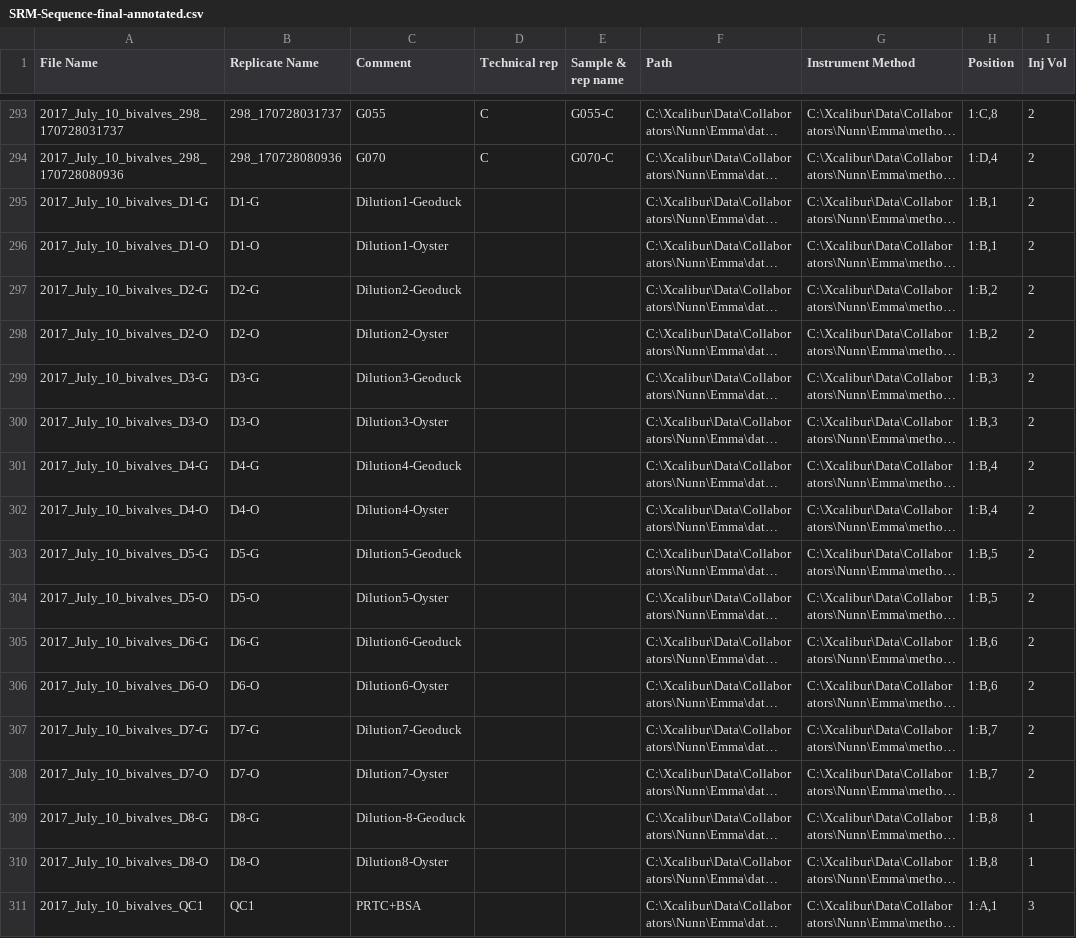
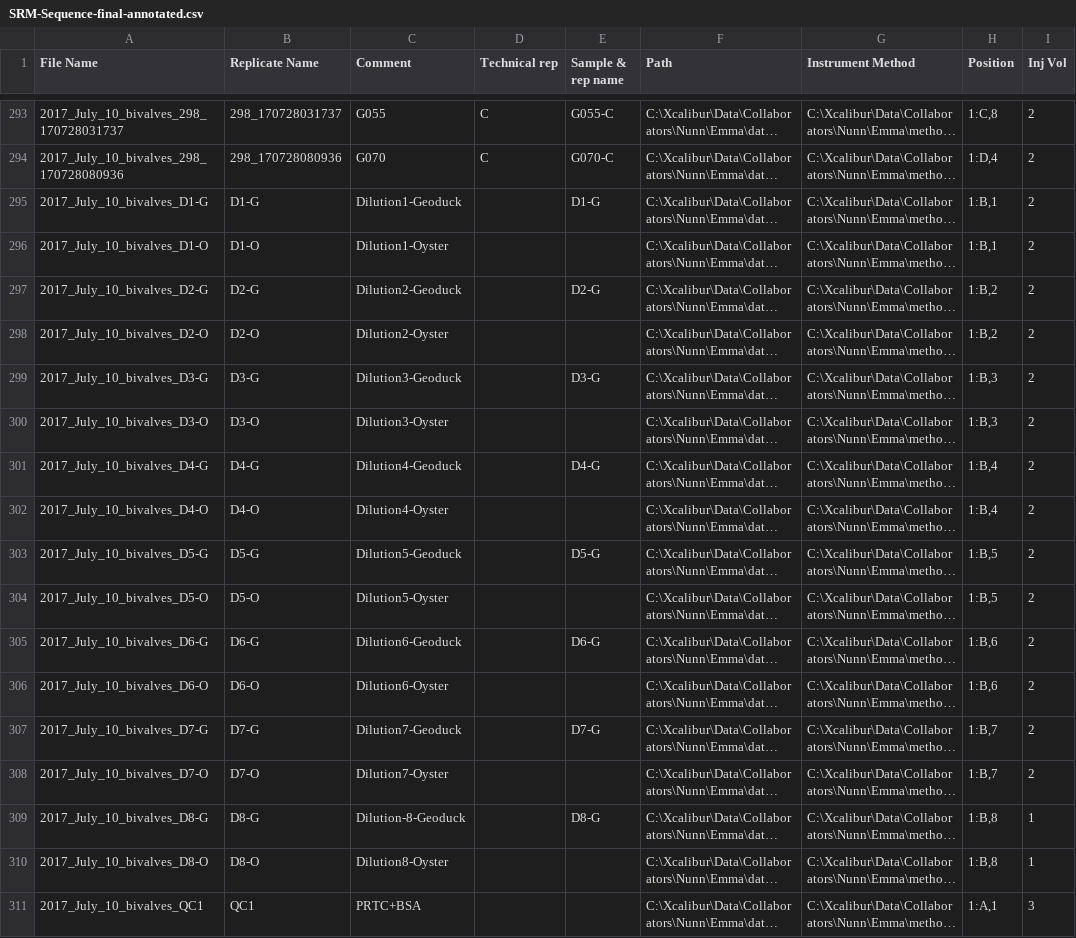
Before and after one commit to RobertsLab/Paper-DNR-Geoduck-Proteomics, a CSV file: data/SRM/SRM-Sequence-final-annotated.csv, drawn as a sheet; only a part is shown, gaps mark what is left out; long unchanged cells end in …; the diff names each change by its address in the sheet, - before the commit and + after, or states it on an @@ line.

Commit message:
updated sequence file to add dilution curve ID

```diff
--- a/data/SRM/SRM-Sequence-final-annotated.csv
+++ b/data/SRM/SRM-Sequence-final-annotated.csv
-E295 (Sample & rep name): (empty)
+E295 (Sample & rep name): D1-G
-E297 (Sample & rep name): (empty)
+E297 (Sample & rep name): D2-G
-E299 (Sample & rep name): (empty)
+E299 (Sample & rep name): D3-G
-E301 (Sample & rep name): (empty)
+E301 (Sample & rep name): D4-G
-E303 (Sample & rep name): (empty)
+E303 (Sample & rep name): D5-G
-E305 (Sample & rep name): (empty)
+E305 (Sample & rep name): D6-G
-E307 (Sample & rep name): (empty)
+E307 (Sample & rep name): D7-G
-E309 (Sample & rep name): (empty)
+E309 (Sample & rep name): D8-G
```
